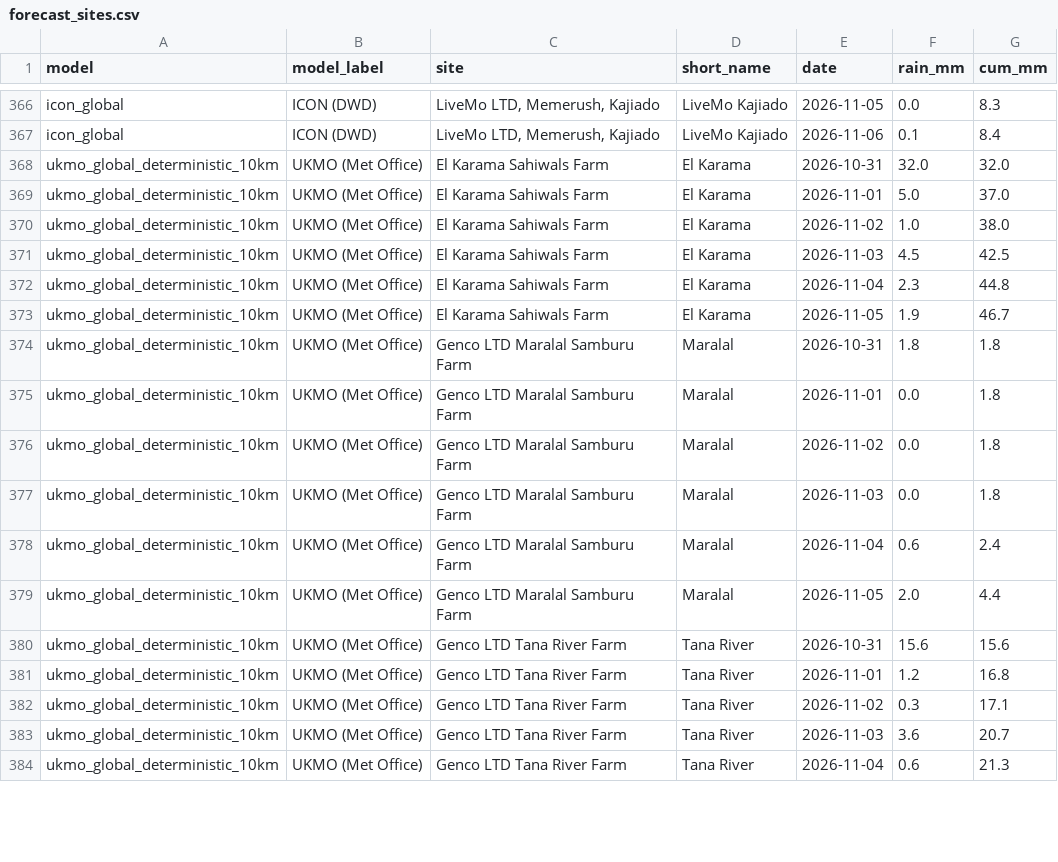
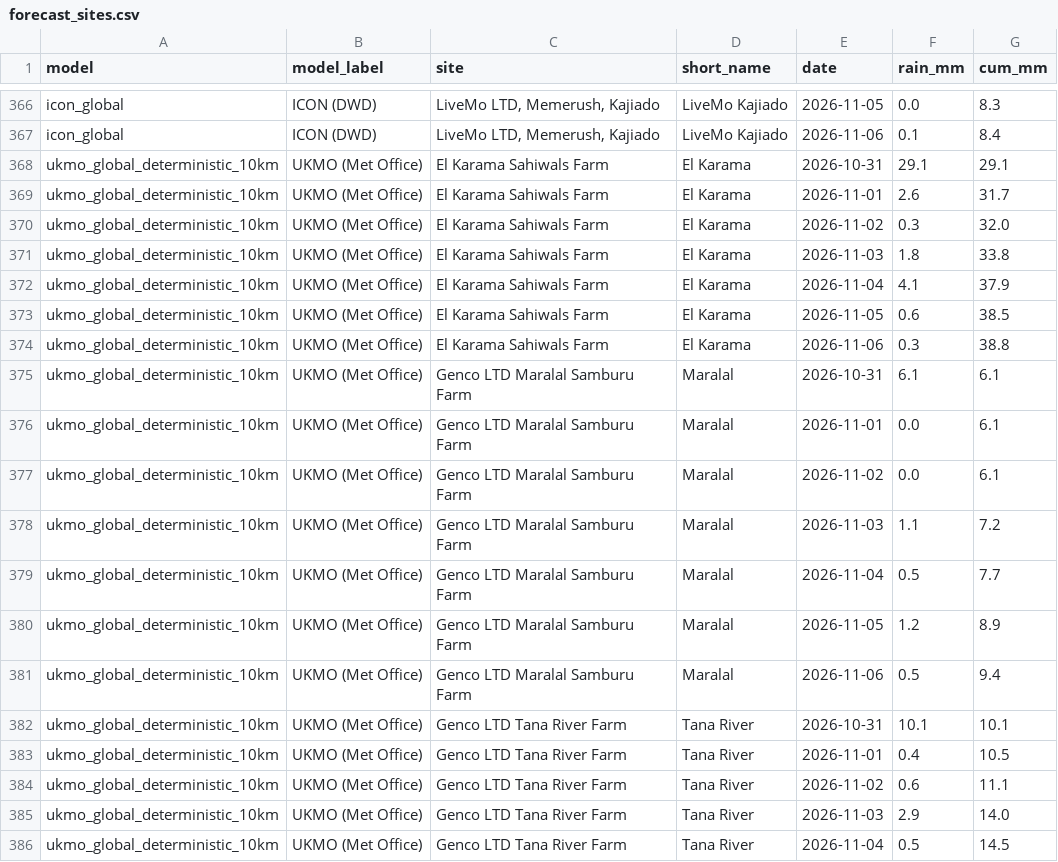
Before and after one commit to YonSci/-Operational-Multi-Model-Seasonal-Forecasting-System, a CSV file: frontend/public/tracker/data/forecast_sites.csv, drawn as a sheet; only a part is shown, gaps mark what is left out; the diff covers the shown part only.

Commit message:
Daily data update 2026-10-31 (observations to 2026-10-25)

```diff
--- a/frontend/public/tracker/data/forecast_sites.csv
+++ b/frontend/public/tracker/data/forecast_sites.csv
@@ -367,18 +367,20 @@ icon_global,ICON (DWD),"LiveMo LTD, Memerush, Kajiado",LiveMo Kajiado,2026-11-05
 icon_global,ICON (DWD),"LiveMo LTD, Memerush, Kajiado",LiveMo Kajiado,2026-11-06,0.1,8.4
-ukmo_global_deterministic_10km,UKMO (Met Office),El Karama Sahiwals Farm,El Karama,2026-10-31,32.0,32.0
-ukmo_global_deterministic_10km,UKMO (Met Office),El Karama Sahiwals Farm,El Karama,2026-11-01,5.0,37.0
-ukmo_global_deterministic_10km,UKMO (Met Office),El Karama Sahiwals Farm,El Karama,2026-11-02,1.0,38.0
-ukmo_global_deterministic_10km,UKMO (Met Office),El Karama Sahiwals Farm,El Karama,2026-11-03,4.5,42.5
-ukmo_global_deterministic_10km,UKMO (Met Office),El Karama Sahiwals Farm,El Karama,2026-11-04,2.3,44.8
-ukmo_global_deterministic_10km,UKMO (Met Office),El Karama Sahiwals Farm,El Karama,2026-11-05,1.9,46.7
-ukmo_global_deterministic_10km,UKMO (Met Office),Genco LTD Maralal Samburu Farm,Maralal,2026-10-31,1.8,1.8
-ukmo_global_deterministic_10km,UKMO (Met Office),Genco LTD Maralal Samburu Farm,Maralal,2026-11-01,0.0,1.8
-ukmo_global_deterministic_10km,UKMO (Met Office),Genco LTD Maralal Samburu Farm,Maralal,2026-11-02,0.0,1.8
-ukmo_global_deterministic_10km,UKMO (Met Office),Genco LTD Maralal Samburu Farm,Maralal,2026-11-03,0.0,1.8
-ukmo_global_deterministic_10km,UKMO (Met Office),Genco LTD Maralal Samburu Farm,Maralal,2026-11-04,0.6,2.4
-ukmo_global_deterministic_10km,UKMO (Met Office),Genco LTD Maralal Samburu Farm,Maralal,2026-11-05,2.0,4.4
-ukmo_global_deterministic_10km,UKMO (Met Office),Genco LTD Tana River Farm,Tana River,2026-10-31,15.6,15.6
-ukmo_global_deterministic_10km,UKMO (Met Office),Genco LTD Tana River Farm,Tana River,2026-11-01,1.2,16.8
-ukmo_global_deterministic_10km,UKMO (Met Office),Genco LTD Tana River Farm,Tana River,2026-11-02,0.3,17.1
-ukmo_global_deterministic_10km,UKMO (Met Office),Genco LTD Tana River Farm,Tana River,2026-11-03,3.6,20.7
-ukmo_global_deterministic_10km,UKMO (Met Office),Genco LTD Tana River Farm,Tana River,2026-11-04,0.6,21.3
+ukmo_global_deterministic_10km,UKMO (Met Office),El Karama Sahiwals Farm,El Karama,2026-10-31,29.1,29.1
+ukmo_global_deterministic_10km,UKMO (Met Office),El Karama Sahiwals Farm,El Karama,2026-11-01,2.6,31.7
+ukmo_global_deterministic_10km,UKMO (Met Office),El Karama Sahiwals Farm,El Karama,2026-11-02,0.3,32.0
+ukmo_global_deterministic_10km,UKMO (Met Office),El Karama Sahiwals Farm,El Karama,2026-11-03,1.8,33.8
+ukmo_global_deterministic_10km,UKMO (Met Office),El Karama Sahiwals Farm,El Karama,2026-11-04,4.1,37.9
+ukmo_global_deterministic_10km,UKMO (Met Office),El Karama Sahiwals Farm,El Karama,2026-11-05,0.6,38.5
+ukmo_global_deterministic_10km,UKMO (Met Office),El Karama Sahiwals Farm,El Karama,2026-11-06,0.3,38.8
+ukmo_global_deterministic_10km,UKMO (Met Office),Genco LTD Maralal Samburu Farm,Maralal,2026-10-31,6.1,6.1
+ukmo_global_deterministic_10km,UKMO (Met Office),Genco LTD Maralal Samburu Farm,Maralal,2026-11-01,0.0,6.1
+ukmo_global_deterministic_10km,UKMO (Met Office),Genco LTD Maralal Samburu Farm,Maralal,2026-11-02,0.0,6.1
+ukmo_global_deterministic_10km,UKMO (Met Office),Genco LTD Maralal Samburu Farm,Maralal,2026-11-03,1.1,7.2
+ukmo_global_deterministic_10km,UKMO (Met Office),Genco LTD Maralal Samburu Farm,Maralal,2026-11-04,0.5,7.7
+ukmo_global_deterministic_10km,UKMO (Met Office),Genco LTD Maralal Samburu Farm,Maralal,2026-11-05,1.2,8.9
+ukmo_global_deterministic_10km,UKMO (Met Office),Genco LTD Maralal Samburu Farm,Maralal,2026-11-06,0.5,9.4
+ukmo_global_deterministic_10km,UKMO (Met Office),Genco LTD Tana River Farm,Tana River,2026-10-31,10.1,10.1
+ukmo_global_deterministic_10km,UKMO (Met Office),Genco LTD Tana River Farm,Tana River,2026-11-01,0.4,10.5
+ukmo_global_deterministic_10km,UKMO (Met Office),Genco LTD Tana River Farm,Tana River,2026-11-02,0.6,11.1
+ukmo_global_deterministic_10km,UKMO (Met Office),Genco LTD Tana River Farm,Tana River,2026-11-03,2.9,14.0
+ukmo_global_deterministic_10km,UKMO (Met Office),Genco LTD Tana River Farm,Tana River,2026-11-04,0.5,14.5
```
Also changed, not shown: 4 added rows and 38 edited cells elsewhere in this file, frontend/public/tracker/data/forecast_events.csv, frontend/public/tracker/data/products.csv, 5 other files.
